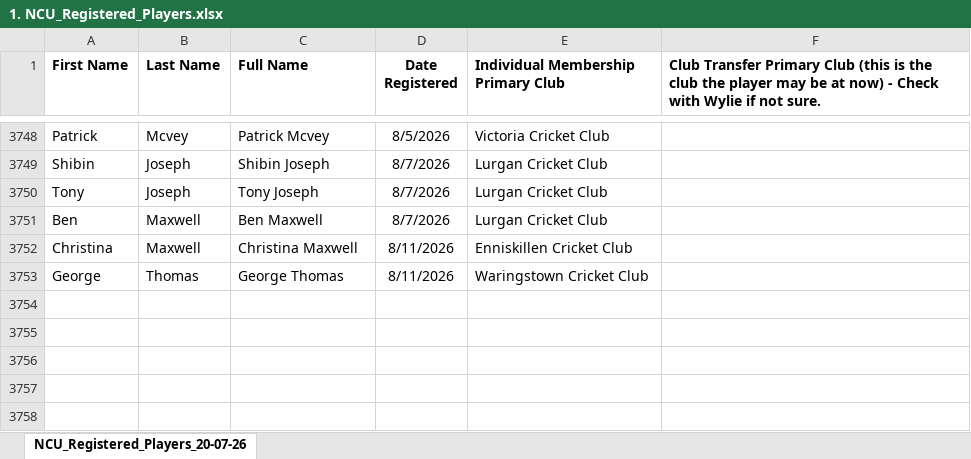
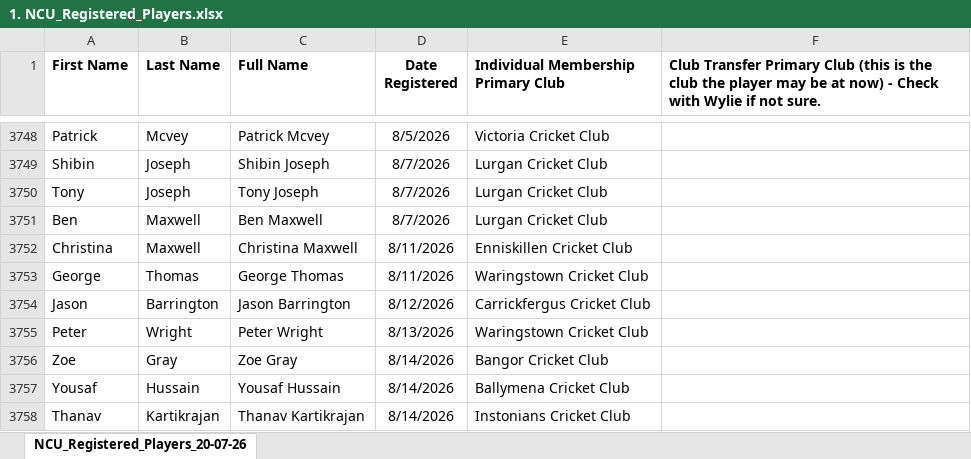
Before and after one commit to wyliemckinty/NCU-Cricket-Stats, an Excel workbook: 1. NCU_Registered_Players.xlsx, sheet NCU_Registered_Players_20-07-26, drawn as a sheet; only a part is shown, gaps mark what is left out; values as stored, in another font and other column widths than the file's, no borders; the diff names each change by its address in the sheet, - before the commit and + after, or states it on an @@ line.

Commit message:
Add files via upload

```diff
--- a/1. NCU_Registered_Players.xlsx (sheet NCU_Registered_Players_20-07-26)
+++ b/1. NCU_Registered_Players.xlsx (sheet NCU_Registered_Players_20-07-26)
+row 3754: Jason | Barrington | Jason Barrington | 8/12/2026 | Carrickfergus Cricket Club
+row 3755: Peter | Wright | Peter Wright | 8/13/2026 | Waringstown Cricket Club
+row 3756: Zoe | Gray | Zoe Gray | 8/14/2026 | Bangor Cricket Club
+row 3757: Yousaf | Hussain | Yousaf Hussain | 8/14/2026 | Ballymena Cricket Club
+row 3758: Thanav | Kartikrajan | Thanav Kartikrajan | 8/14/2026 | Instonians Cricket Club
```
